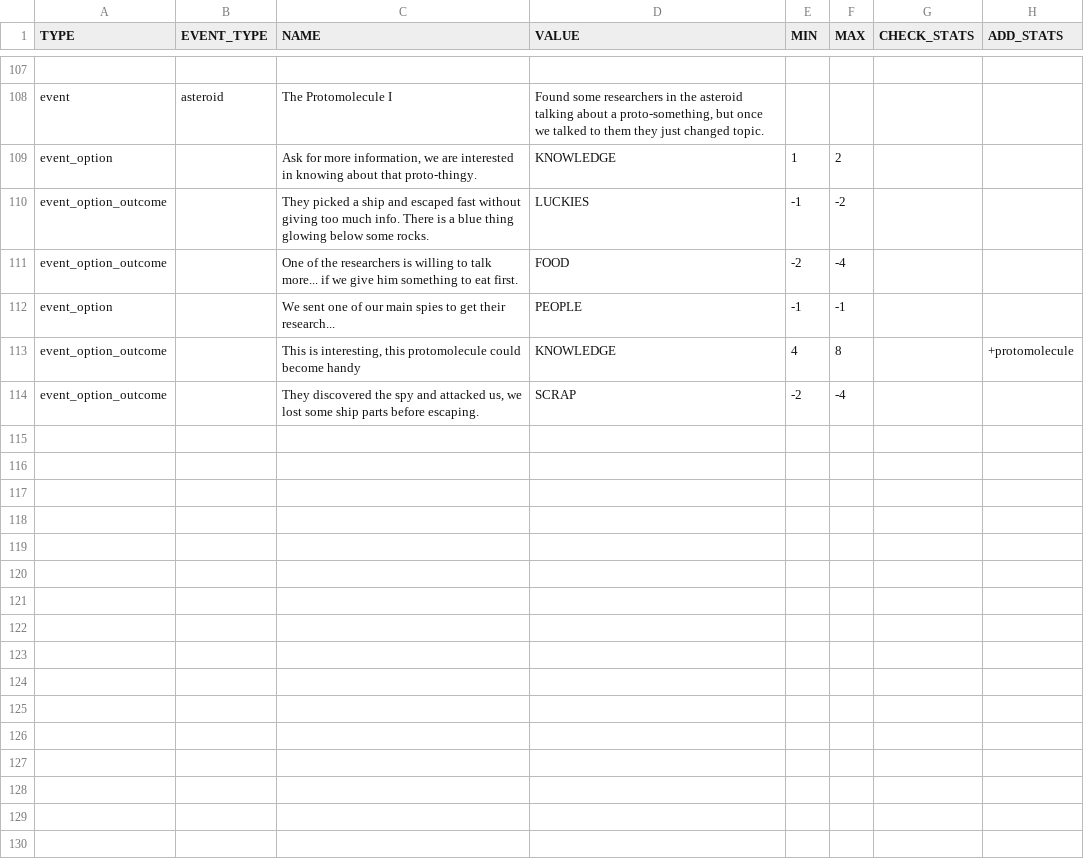
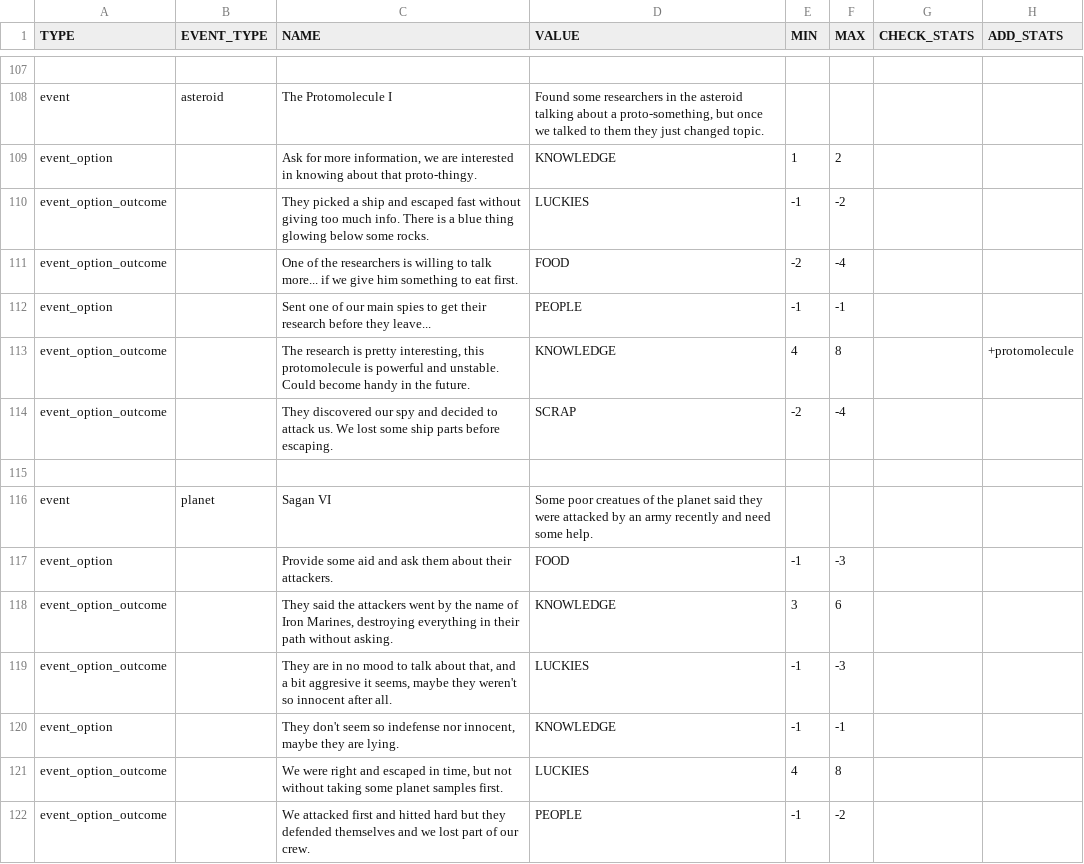
Before and after one commit to acoppes/gbjams, a CSV file: gbjam13/Assets/StreamingAssets/events-database.csv, drawn as a sheet; only a part is shown, gaps mark what is left out.

```diff
--- a/gbjam13/Assets/StreamingAssets/events-database.csv
+++ b/gbjam13/Assets/StreamingAssets/events-database.csv
@@ -111,4 +111,12 @@ event_option_outcome,,They picked a ship and escaped fast without giving too muc
 event_option_outcome,,One of the researchers is willing to talk more... if we give him something to eat first.,FOOD,-2,-4,,
-event_option,,We sent one of our main spies to get their research...,PEOPLE,-1,-1,,
-event_option_outcome,,"This is interesting, this protomolecule could become handy",KNOWLEDGE,4,8,,+protomolecule
-event_option_outcome,,"They discovered the spy and attacked us, we lost some ship parts before escaping.",SCRAP,-2,-4,,
+event_option,,Sent one of our main spies to get their research before they leave...,PEOPLE,-1,-1,,
+event_option_outcome,,"The research is pretty interesting, this protomolecule is powerful and unstable. Could become handy in the future.",KNOWLEDGE,4,8,,+protomolecule
+event_option_outcome,,They discovered our spy and decided to attack us. We lost some ship parts before escaping.,SCRAP,-2,-4,,
+,,,,,,,
+event,planet,Sagan VI,Some poor creatues of the planet said they were attacked by an army recently and need some help.,,,,
+event_option,,Provide some aid and ask them about their attackers.,FOOD,-1,-3,,
+event_option_outcome,,"They said the attackers went by the name of Iron Marines, destroying everything in their path without asking.",KNOWLEDGE,3,6,,
+event_option_outcome,,"They are in no mood to talk about that, and a bit aggresive it seems, maybe they weren't so innocent after all.",LUCKIES,-1,-3,,
+event_option,,"They don't seem so indefense nor innocent, maybe they are lying.",KNOWLEDGE,-1,-1,,
+event_option_outcome,,"We were right and escaped in time, but not without taking some planet samples first.",LUCKIES,4,8,,
+event_option_outcome,,We attacked first and hitted hard but they defended themselves and we lost part of our crew.,PEOPLE,-1,-2,,
```
Also changed, not shown: 1 other file.
